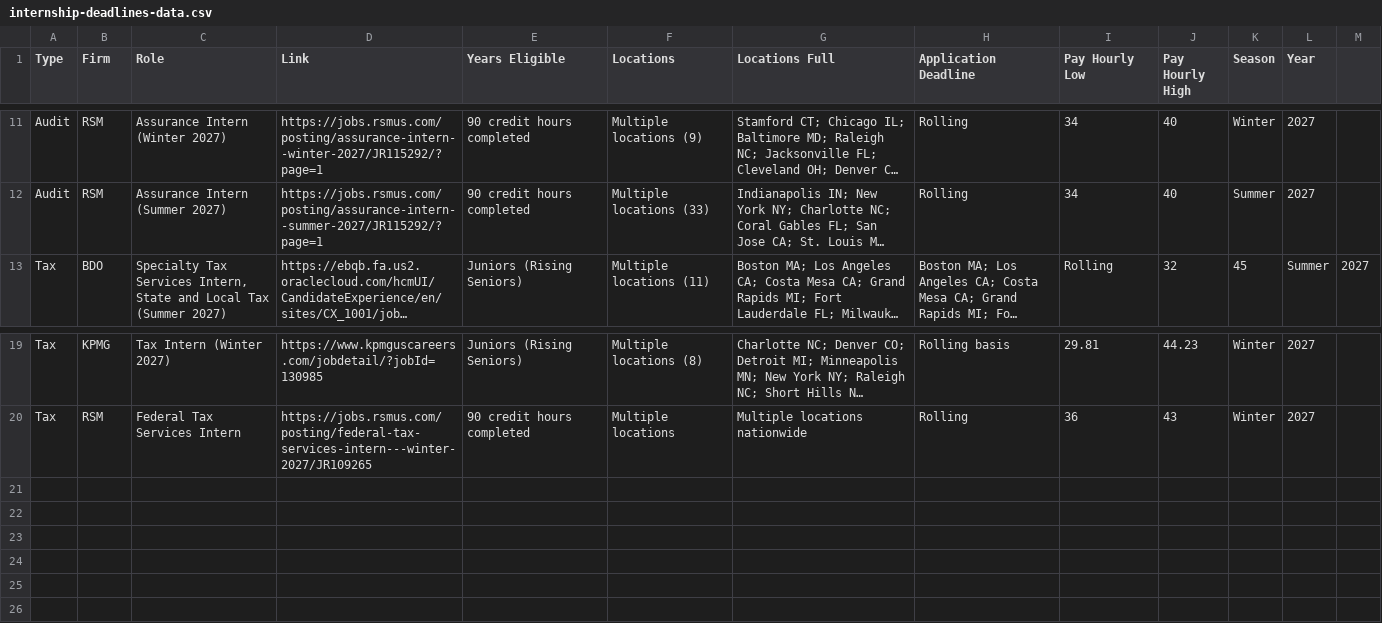
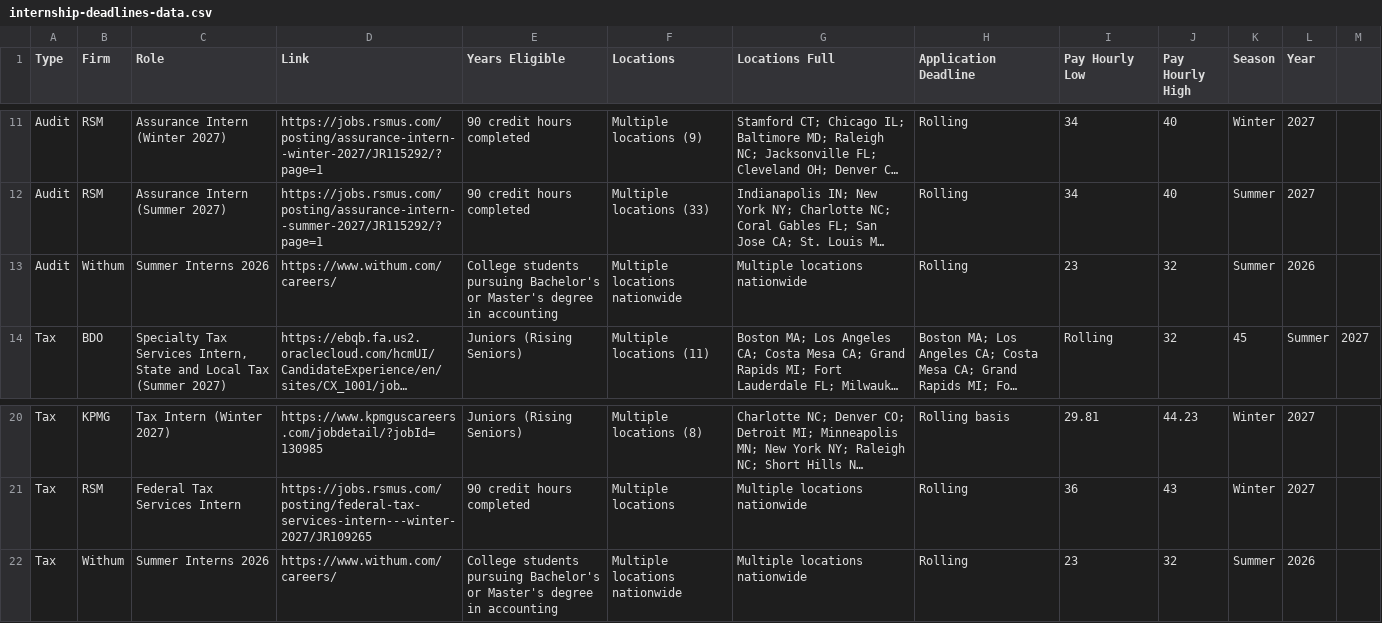
Before and after one commit to jaceham67/NXT-CPA---Connnected-to-Cursor, a CSV file: internship-deadlines-data.csv, drawn as a sheet; only a part is shown, gaps mark what is left out; long unchanged cells end in …; the diff names each change by its address in the sheet, - before the commit and + after, or states it on an @@ line.

```diff
--- a/internship-deadlines-data.csv
+++ b/internship-deadlines-data.csv
+row 13: Audit | Withum | Summer Interns 2026 | https://www.withum.com/careers/ | College students pursuing Bachelor's or Master's degree in accounting | Multiple locations nationwide | Multiple locations nationwide | Rolling | 23 | 32 | Summer | 2026
+row 22: Tax | Withum | Summer Interns 2026 | https://www.withum.com/careers/ | College students pursuing Bachelor's or Master's degree in accounting | Multiple locations nationwide | Multiple locations nationwide | Rolling | 23 | 32 | Summer | 2026
```
Also changed, not shown: 1 other file.
